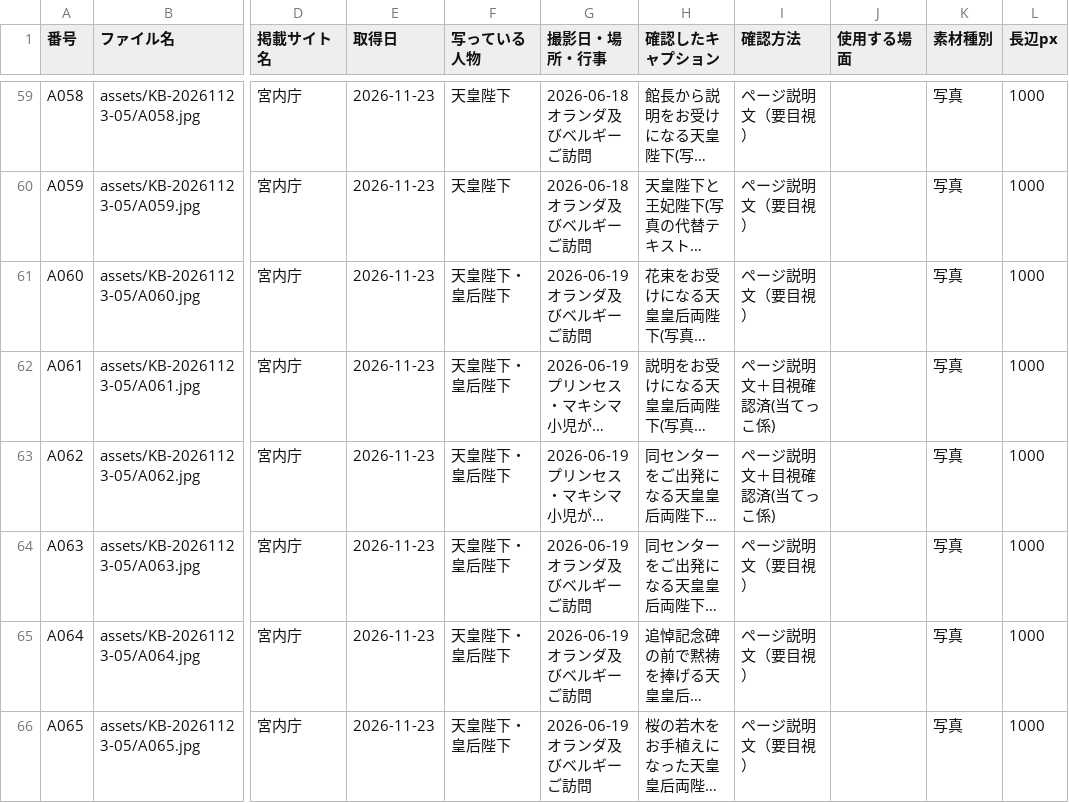
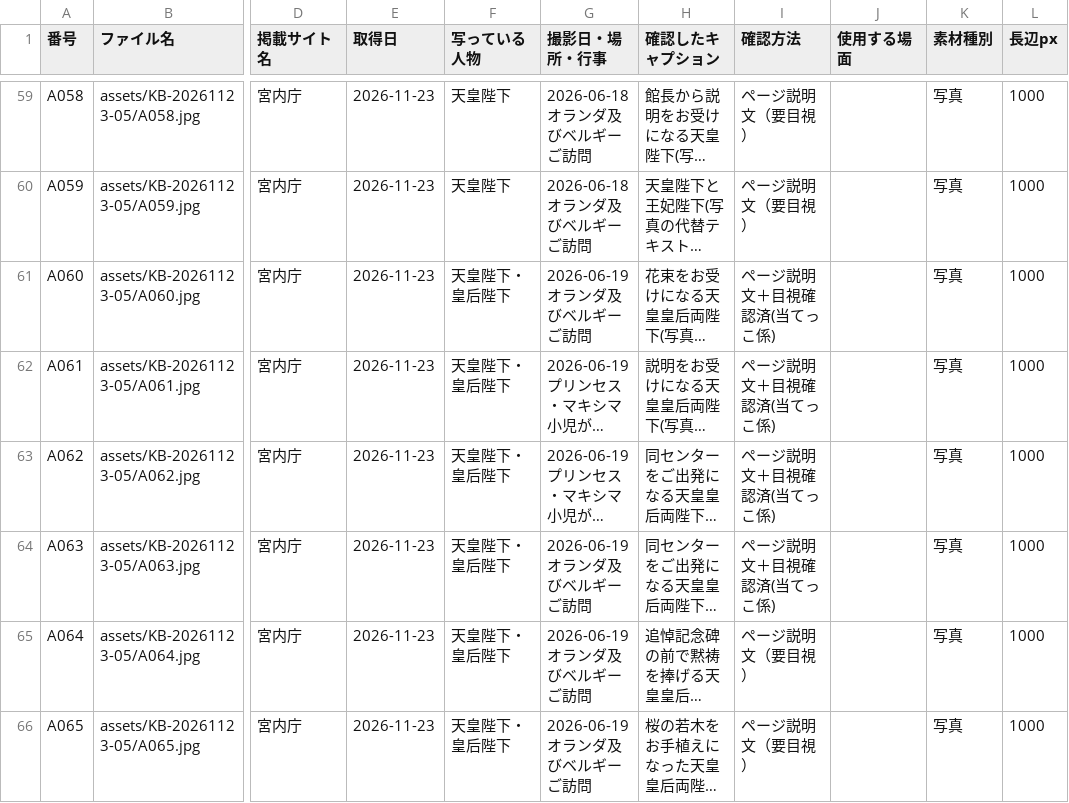
Before and after one commit to aiichirouarakiaandacoltd-bit/-, a CSV file: projects/KB-20261123-05/ledger.csv, drawn as a sheet; only a part is shown, gaps mark what is left out; long unchanged cells end in …; the diff names each change by its address in the sheet, - before the commit and + after, or states it on an @@ line.

```diff
--- a/projects/KB-20261123-05/ledger.csv
+++ b/projects/KB-20261123-05/ledger.csv
-I61 (確認方法): ページ説明文（要目視）
+I61 (確認方法): ページ説明文＋目視確認済(当てっこ係)
-I64 (確認方法): ページ説明文（要目視）
+I64 (確認方法): ページ説明文＋目視確認済(当てっこ係)
```
Also changed, not shown: 5 other files.
